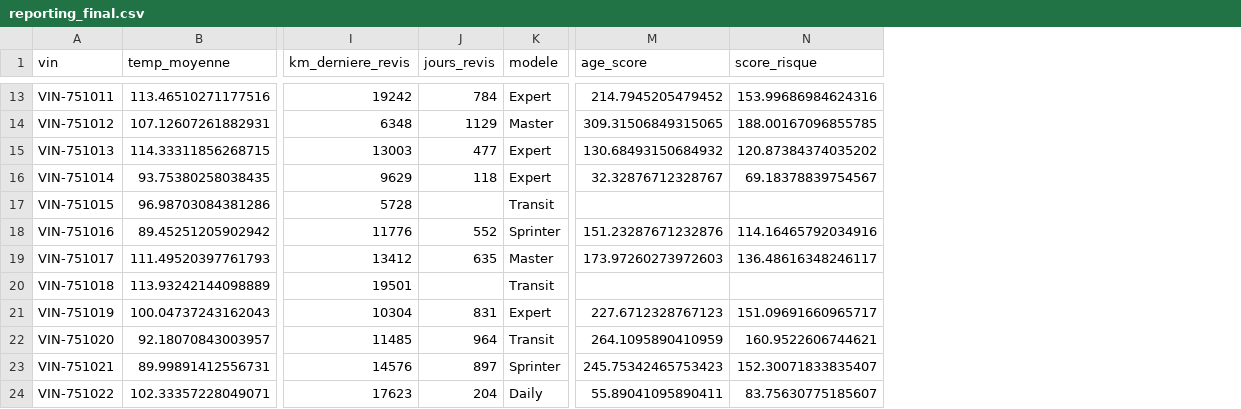
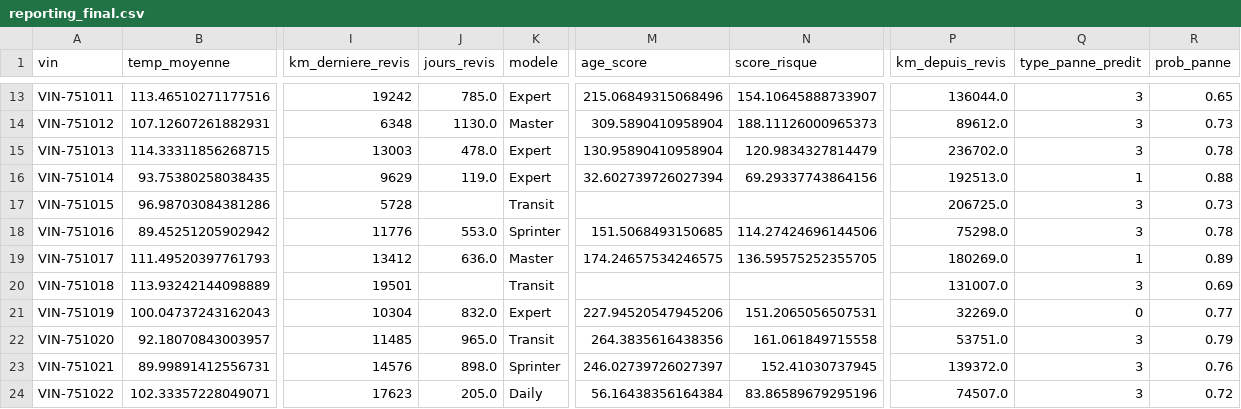
Before and after one commit to essidabdel/autostream, a CSV file: data/gold/reporting_final.csv, drawn as a sheet; only a part is shown, gaps mark what is left out; the diff covers the shown part only; the diff names each change by its address in the sheet, - before the commit and + after, or states it on an @@ line.

```diff
--- a/data/gold/reporting_final.csv
+++ b/data/gold/reporting_final.csv
+column P (km_depuis_revis), rows 13-24: 136044.0 | 89612.0 | 236702.0 | 192513.0 | 206725.0 | 75298.0 | 180269.0 | 131007.0 | 32269.0 | 53751.0 | 139372.0 | 74507.0
+column Q (type_panne_predit), rows 13-24: 3 | 3 | 3 | 1 | 3 | 3 | 1 | 3 | 0 | 3 | 3 | 3
+column R (prob_panne), rows 13-24: 0.65 | 0.73 | 0.78 | 0.88 | 0.73 | 0.78 | 0.89 | 0.69 | 0.77 | 0.79 | 0.76 | 0.72
-J13 (jours_revis): 784
+J13 (jours_revis): 785.0
-M13 (age_score): 214.7945205479452
+M13 (age_score): 215.06849315068496
-N13 (score_risque): 153.99686984624316
+N13 (score_risque): 154.10645888733907
-J14 (jours_revis): 1129
+J14 (jours_revis): 1130.0
-M14 (age_score): 309.31506849315065
+M14 (age_score): 309.5890410958904
-N14 (score_risque): 188.00167096855785
+N14 (score_risque): 188.11126000965373
-J15 (jours_revis): 477
+J15 (jours_revis): 478.0
-M15 (age_score): 130.68493150684932
+M15 (age_score): 130.95890410958904
-N15 (score_risque): 120.87384374035202
+N15 (score_risque): 120.9834327814479
-J16 (jours_revis): 118
+J16 (jours_revis): 119.0
-M16 (age_score): 32.32876712328767
+M16 (age_score): 32.602739726027394
-N16 (score_risque): 69.18378839754567
+N16 (score_risque): 69.29337743864156
-J18 (jours_revis): 552
+J18 (jours_revis): 553.0
-M18 (age_score): 151.23287671232876
+M18 (age_score): 151.5068493150685
-N18 (score_risque): 114.16465792034916
+N18 (score_risque): 114.27424696144506
-J19 (jours_revis): 635
+J19 (jours_revis): 636.0
-M19 (age_score): 173.97260273972603
+M19 (age_score): 174.24657534246575
-N19 (score_risque): 136.48616348246117
+N19 (score_risque): 136.59575252355705
-J21 (jours_revis): 831
+J21 (jours_revis): 832.0
-M21 (age_score): 227.6712328767123
+M21 (age_score): 227.94520547945206
-N21 (score_risque): 151.09691660965717
+N21 (score_risque): 151.2065056507531
-J22 (jours_revis): 964
+J22 (jours_revis): 965.0
-M22 (age_score): 264.1095890410959
+M22 (age_score): 264.3835616438356
-N22 (score_risque): 160.9522606744621
+N22 (score_risque): 161.061849715558
-J23 (jours_revis): 897
+J23 (jours_revis): 898.0
-M23 (age_score): 245.75342465753423
+M23 (age_score): 246.02739726027397
-N23 (score_risque): 152.30071833835407
+N23 (score_risque): 152.41030737945
-J24 (jours_revis): 204
+J24 (jours_revis): 205.0
-M24 (age_score): 55.89041095890411
+M24 (age_score): 56.16438356164384
-N24 (score_risque): 83.75630775185607
+N24 (score_risque): 83.86589679295196
```
Also changed, not shown: 102 edited cells elsewhere in this file, 8 other files.
